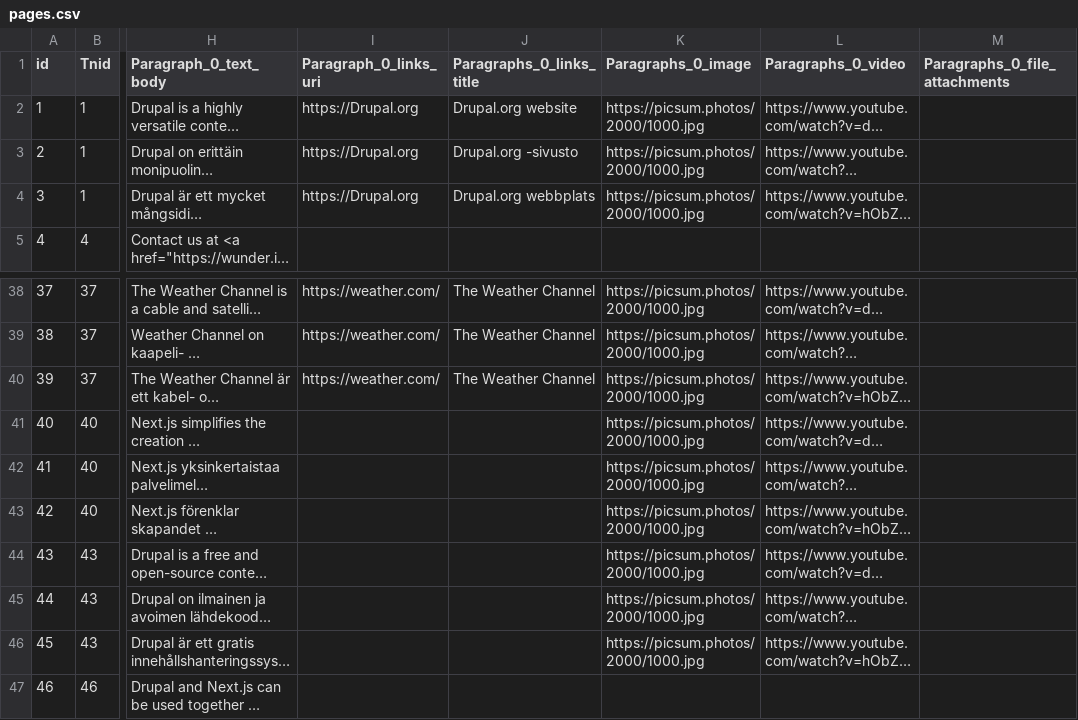
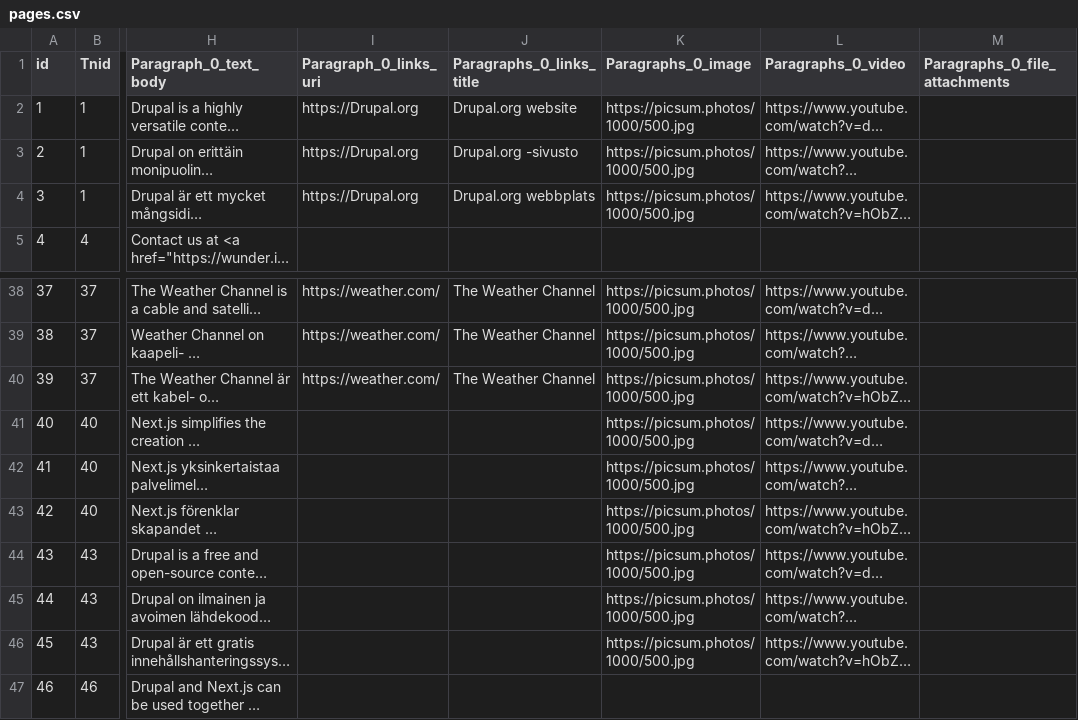
Before and after one commit to wunderio/next-drupal-starterkit, a CSV file: drupal/web/modules/custom/wunder_democontent/sources/pages.csv, drawn as a sheet; only a part is shown, gaps mark what is left out; long unchanged cells end in …; the diff covers the shown part only; the diff names each change by its address in the sheet, - before the commit and + after, or states it on an @@ line.

Commit message:
Reduce the size of downloaded images in wunder_democontent migration

```diff
--- a/drupal/web/modules/custom/wunder_democontent/sources/pages.csv
+++ b/drupal/web/modules/custom/wunder_democontent/sources/pages.csv
-K2:K4 (Paragraphs_0_image): https://picsum.photos/2000/1000.jpg
+K2:K4 (Paragraphs_0_image): https://picsum.photos/1000/500.jpg
-K38:K46 (Paragraphs_0_image): https://picsum.photos/2000/1000.jpg
+K38:K46 (Paragraphs_0_image): https://picsum.photos/1000/500.jpg
```
Also changed, not shown: 27 edited cells elsewhere in this file, drupal/web/modules/custom/wunder_democontent/sources/articles.csv.
